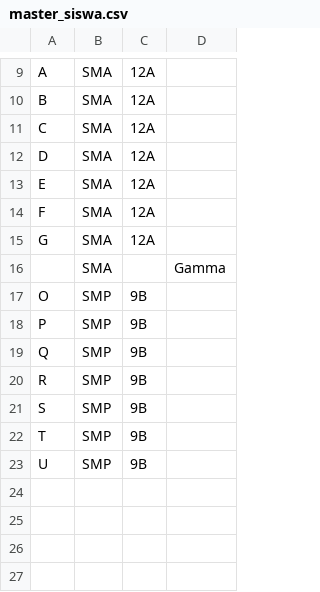
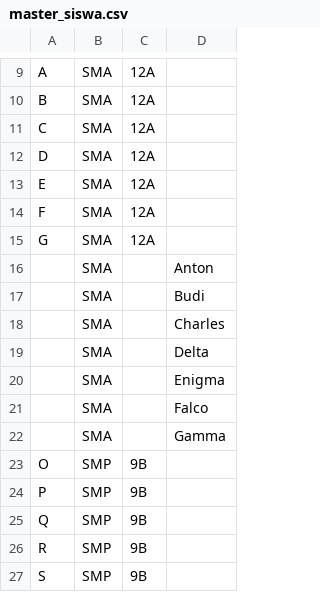
Before and after one commit to AstreaMotorku/Berchmans, a CSV file: master_siswa.csv, drawn as a sheet; only a part is shown, gaps mark what is left out; the shorter side is filled out with more unchanged rows; the diff names each change by its address in the sheet, - before the commit and + after, or states it on an @@ line.

```diff
--- a/master_siswa.csv
+++ b/master_siswa.csv
+row 16:  | SMA |  | Anton
+row 17:  | SMA |  | Budi
+row 18:  | SMA |  | Charles
+row 19:  | SMA |  | Delta
+row 20:  | SMA |  | Enigma
+row 21:  | SMA |  | Falco
```
Also changed, not shown: 1 other file.
